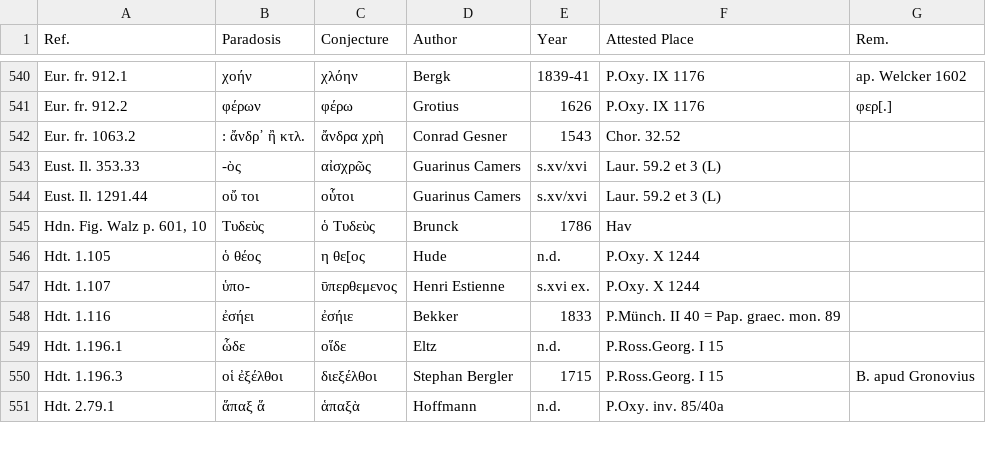
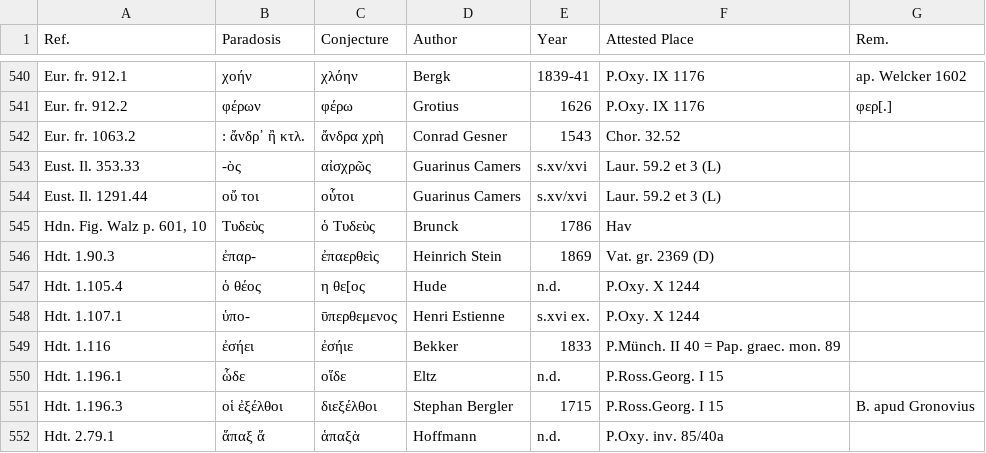
Before and after one commit to t18d/attested-conjectures, a CSV file: attested-conjectures.csv, drawn as a sheet; only a part is shown, gaps mark what is left out.

Commit message:
Update attested-conjectures.csv

```diff
--- a/attested-conjectures.csv
+++ b/attested-conjectures.csv
@@ -545,4 +545,5 @@ Eust. Il. 1291.44,οὔ τοι,οὗτοι,Guarinus Camers,s.xv/xvi,Laur. 59.2 e
 "Hdn. Fig. Walz p. 601, 10",Τυδεὺς,ὁ Τυδεὺς,Brunck,1786,Hav,
-Hdt. 1.105,ὁ θέος,η θε[ος,Hude,n.d.,P.Oxy. X 1244,
-Hdt. 1.107,ὑπο-,ῡπερθεμενος,Henri Estienne,s.xvi ex.,P.Oxy. X 1244,
+Hdt. 1.90.3,ἐπαρ-,ἐπαερθεὶς,Heinrich Stein,1869,Vat. gr. 2369 (D),
+Hdt. 1.105.4,ὁ θέος,η θε[ος,Hude,n.d.,P.Oxy. X 1244,
+Hdt. 1.107.1,ὑπο-,ῡπερθεμενος,Henri Estienne,s.xvi ex.,P.Oxy. X 1244,
 Hdt. 1.116,ἐσήει,ἐσήιε,Bekker,1833,P.Münch. II 40 = Pap. graec. mon. 89,
```
